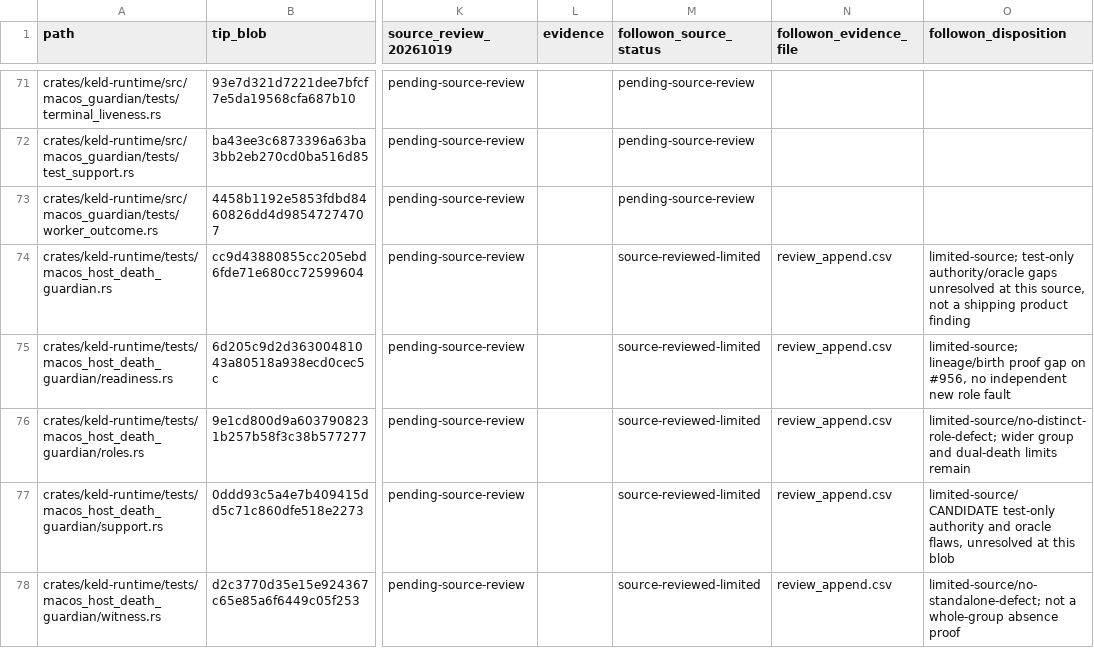
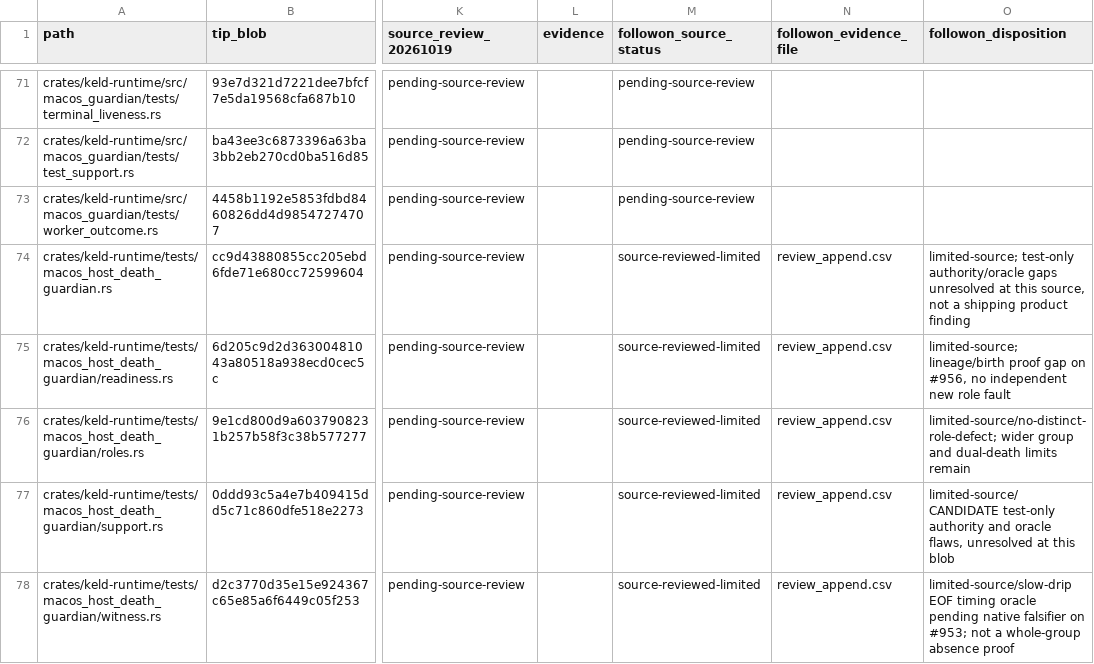
Before and after one commit to amishabenramani/keld, a CSV file: docs/audits/macos-guardian-2026-10-19-a2952a0f-followon/ledger_77.csv, drawn as a sheet; only a part is shown, gaps mark what is left out; the diff names each change by its address in the sheet, - before the commit and + after, or states it on an @@ line.

```diff
--- a/docs/audits/macos-guardian-2026-10-19-a2952a0f-followon/ledger_77.csv
+++ b/docs/audits/macos-guardian-2026-10-19-a2952a0f-followon/ledger_77.csv
-O78 (followon_disposition): limited-source/no-standalone-defect; not a…
+O78 (followon_disposition): limited-source/slow-drip EOF timing oracle pending native falsifier on #953; not a…
```
Also changed, not shown: docs/audits/macos-guardian-2026-10-19-a2952a0f-followon/review_append.csv, 4 other files.
